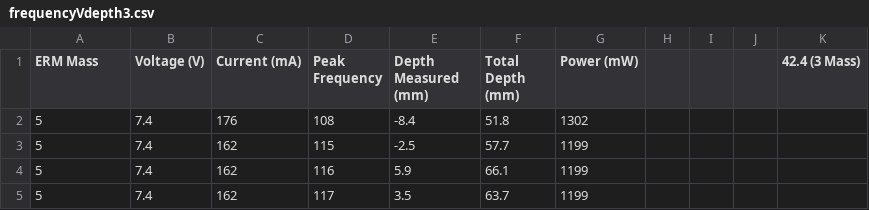
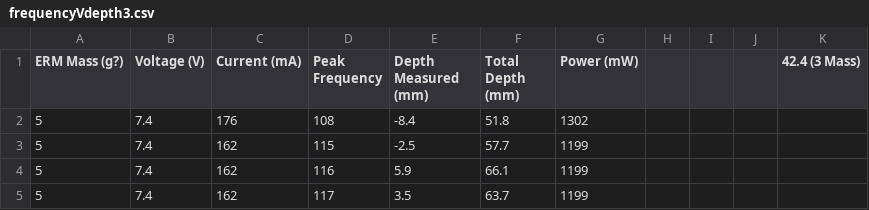
Before and after one commit to OzzysMess/clamming, a CSV file: Data/frequencyVdepth3.csv, drawn as a sheet; only a part is shown.

```diff
--- a/Data/frequencyVdepth3.csv
+++ b/Data/frequencyVdepth3.csv
@@ -1,2 +1,2 @@
-ERM Mass,Voltage (V),Current (mA),Peak Frequency,Depth Measured (mm),Total Depth (mm),Power (mW),,,,42.4 (3 Mass),,
+ERM Mass (g?),Voltage (V),Current (mA),Peak Frequency,Depth Measured (mm),Total Depth (mm),Power (mW),,,,42.4 (3 Mass),,
 5,7.4,176,108,-8.4,51.8,1302,,,,,,
```
Also changed, not shown: 5 other files.
